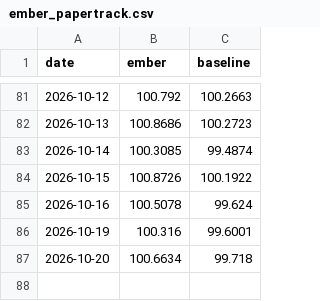
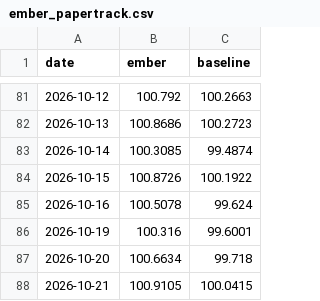
Before and after one commit to DuiArte/ltcma, a CSV file: data/ember_papertrack.csv, drawn as a sheet; only a part is shown, gaps mark what is left out; the diff names each change by its address in the sheet, - before the commit and + after, or states it on an @@ line.

```diff
--- a/data/ember_papertrack.csv
+++ b/data/ember_papertrack.csv
+row 88: 2026-10-21 | 100.9105 | 100.0415
```
Also changed, not shown: 27 other files.
